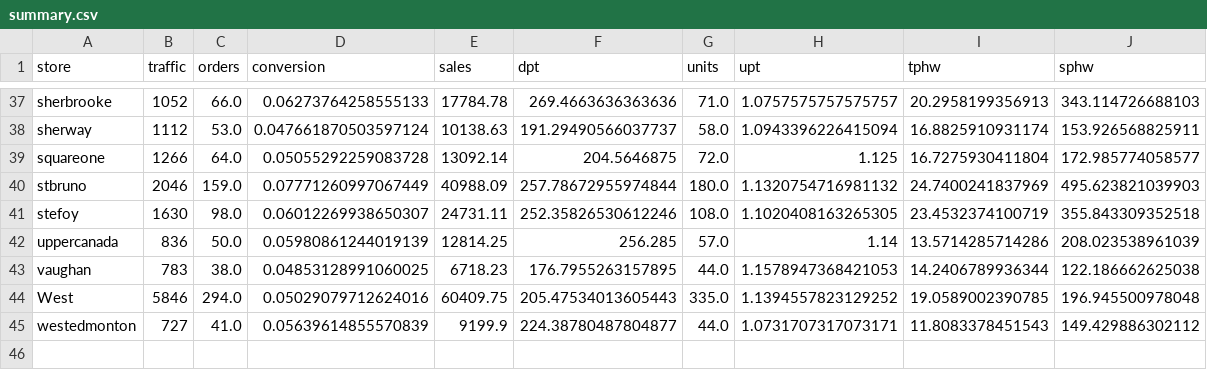
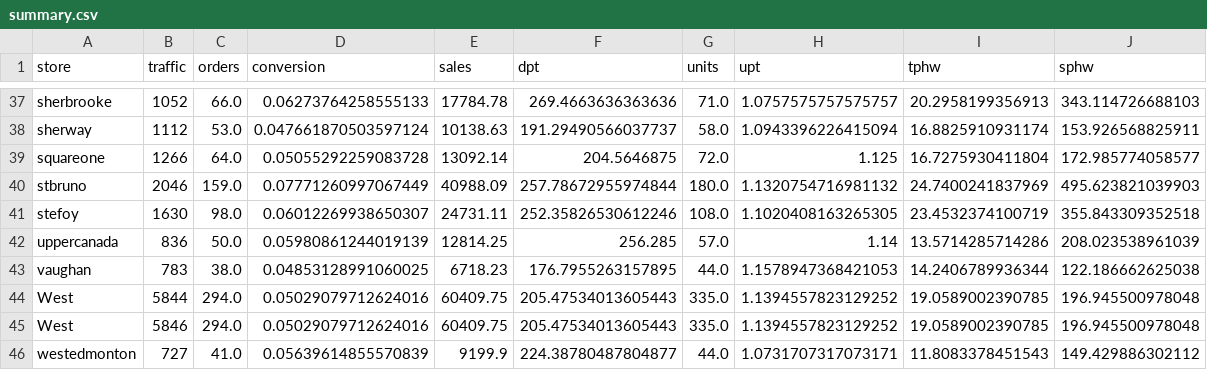
Before and after one commit to kanarelo/csv-2-pdf-report-tool, a CSV file: period_data/summary.csv, drawn as a sheet; only a part is shown, gaps mark what is left out.

```diff
--- a/period_data/summary.csv
+++ b/period_data/summary.csv
@@ -43,2 +43,3 @@ uppercanada,836,50.0,0.05980861244019139,12814.25,256.285,57.0,1.14,13.571428571
 vaughan,783,38.0,0.04853128991060025,6718.23,176.7955263157895,44.0,1.1578947368421053,14.2406789936344,122.186662625038
+West,5844,294.0,0.05029079712624016,60409.75,205.47534013605443,335.0,1.1394557823129252,19.0589002390785,196.945500978048
 West,5846,294.0,0.05029079712624016,60409.75,205.47534013605443,335.0,1.1394557823129252,19.0589002390785,196.945500978048
```
Also changed, not shown: 5 other files.
